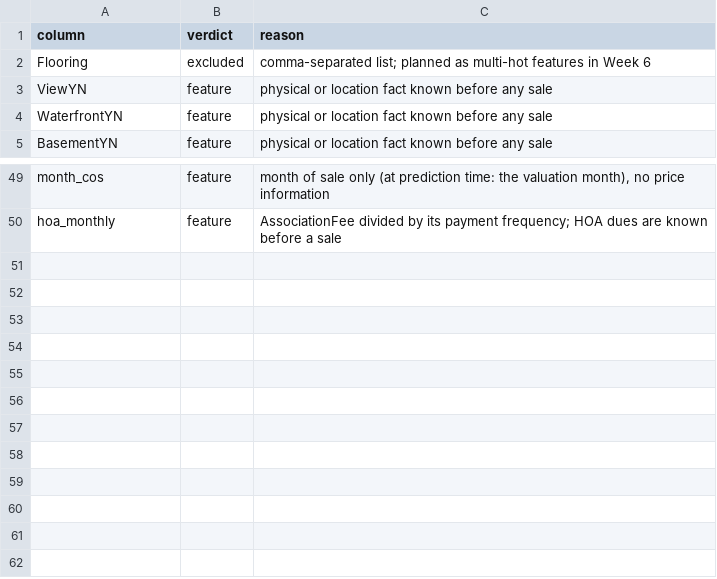
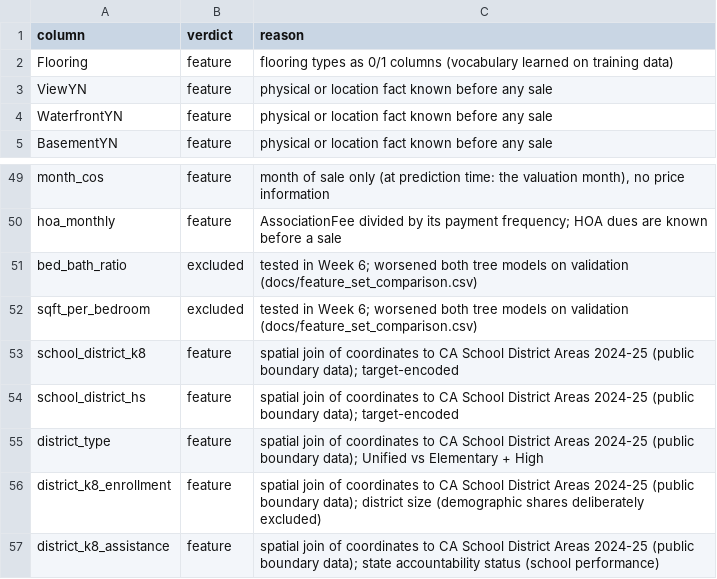
Before and after one commit to ethan-chung29/IDX-Exchange-Data-Science, a CSV file: docs/leakage_audit.csv, drawn as a sheet; only a part is shown, gaps mark what is left out.

Commit message:
Add Week 6 feature engineering: school districts and flooring
- src/geo.py: spatial join of each home to the CA School District Areas
  2024-25 boundaries (data.ca.gov). Each home gets a K-8 and a
  high-school district, district type, K-8 enrollment and state
  assistance status; 99.1% matched. District race/ethnicity and
  income shares are deliberately not used (fair-housing risk).
- src/features.py: named feature sets. New candidates: bed/bath ratio,
  sq ft per bedroom, flooring types (MultiHot transformer, vocabulary
  learned on training data), school-district features. make_xy returns
  every candidate column; each preprocessor picks its own set.
- src/models.py: outputs tagged by feature set
  (metrics_<model>__<set>.csv, models/<model>__<set>.joblib);
  compare_feature_sets() holds each model's Week 5 setup fixed and
  changes only the features (docs/feature_set_comparison.csv).
- Final week6 set, chosen on validation: week5 + flooring + school
  districts. Ratios worsened both tree models and are left out.
- notebooks/04b_feature_engineering.ipynb (game plan Week 6); notebooks
  02-04 pinned to the week5 set so their results stay reproducible.

Test 2026-04, week5 -> week6 features:
  Linear Regression  MdAPE 11.23 -> 10.99
  Decision Tree       9.30 ->  9.32
  Random Forest       7.60 ->  7.52 (lower in all 4 test months)

```diff
--- a/docs/leakage_audit.csv
+++ b/docs/leakage_audit.csv
@@ -1,3 +1,3 @@
 column,verdict,reason
-Flooring,excluded,comma-separated list; planned as multi-hot features in Week 6
+Flooring,feature,flooring types as 0/1 columns (vocabulary learned on training data)
 ViewYN,feature,physical or location fact known before any sale
@@ -50 +50,8 @@ month_cos,feature,"month of sale only (at prediction time: the valuation month),
 hoa_monthly,feature,AssociationFee divided by its payment frequency; HOA dues are known before a sale
+bed_bath_ratio,excluded,tested in Week 6; worsened both tree models on validation (docs/feature_set_comparison.csv)
+sqft_per_bedroom,excluded,tested in Week 6; worsened both tree models on validation (docs/feature_set_comparison.csv)
+school_district_k8,feature,spatial join of coordinates to CA School District Areas 2024-25 (public boundary data); target-encoded
+school_district_hs,feature,spatial join of coordinates to CA School District Areas 2024-25 (public boundary data); target-encoded
+district_type,feature,spatial join of coordinates to CA School District Areas 2024-25 (public boundary data); Unified vs Elementary + High
+district_k8_enrollment,feature,spatial join of coordinates to CA School District Areas 2024-25 (public boundary data); district size (demographic shares deliberately excluded)
+district_k8_assistance,feature,spatial join of coordinates to CA School District Areas 2024-25 (public boundary data); state accountability status (school performance)
```
Also changed, not shown: 19 other files.
